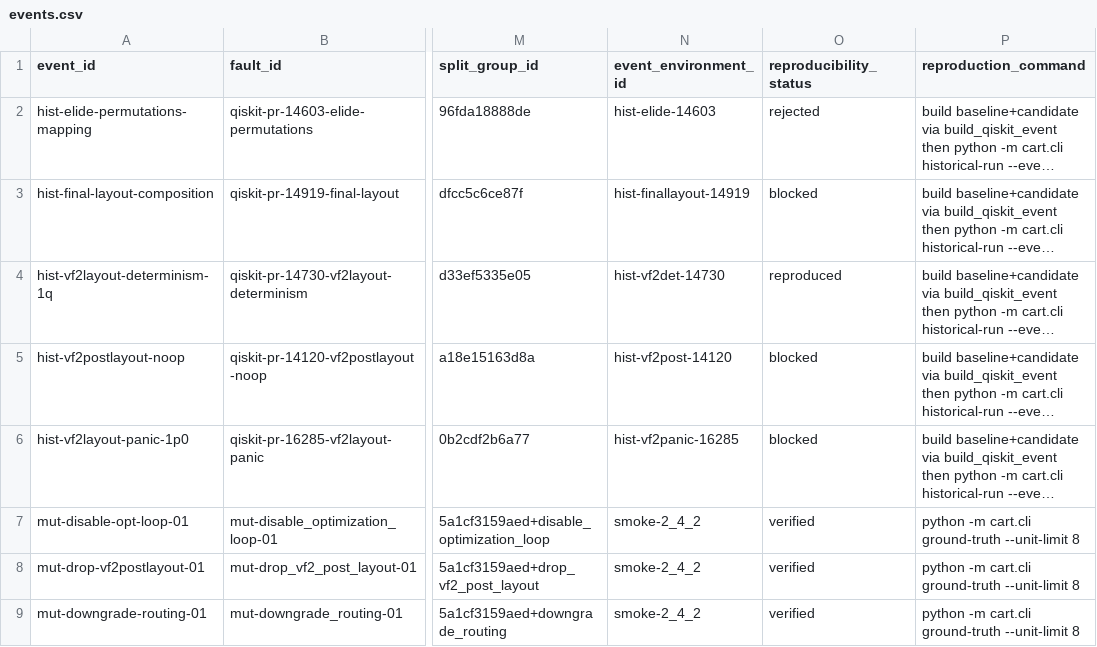
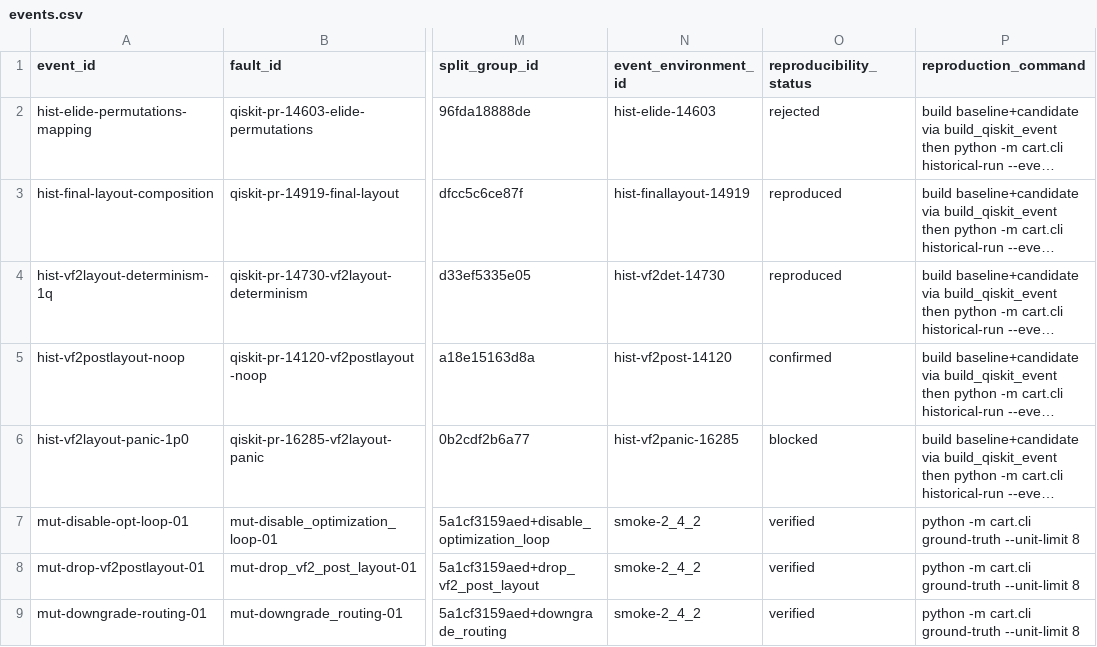
Before and after one commit to furqan-nr/quantum-observability, a CSV file: data/events/events.csv, drawn as a sheet; only a part is shown, gaps mark what is left out; long unchanged cells end in …; the diff names each change by its address in the sheet, - before the commit and + after, or states it on an @@ line.

```diff
--- a/data/events/events.csv
+++ b/data/events/events.csv
-O3 (reproducibility_status): blocked
+O3 (reproducibility_status): reproduced
-O5 (reproducibility_status): blocked
+O5 (reproducibility_status): confirmed
```
Also changed, not shown: 14 other files.
